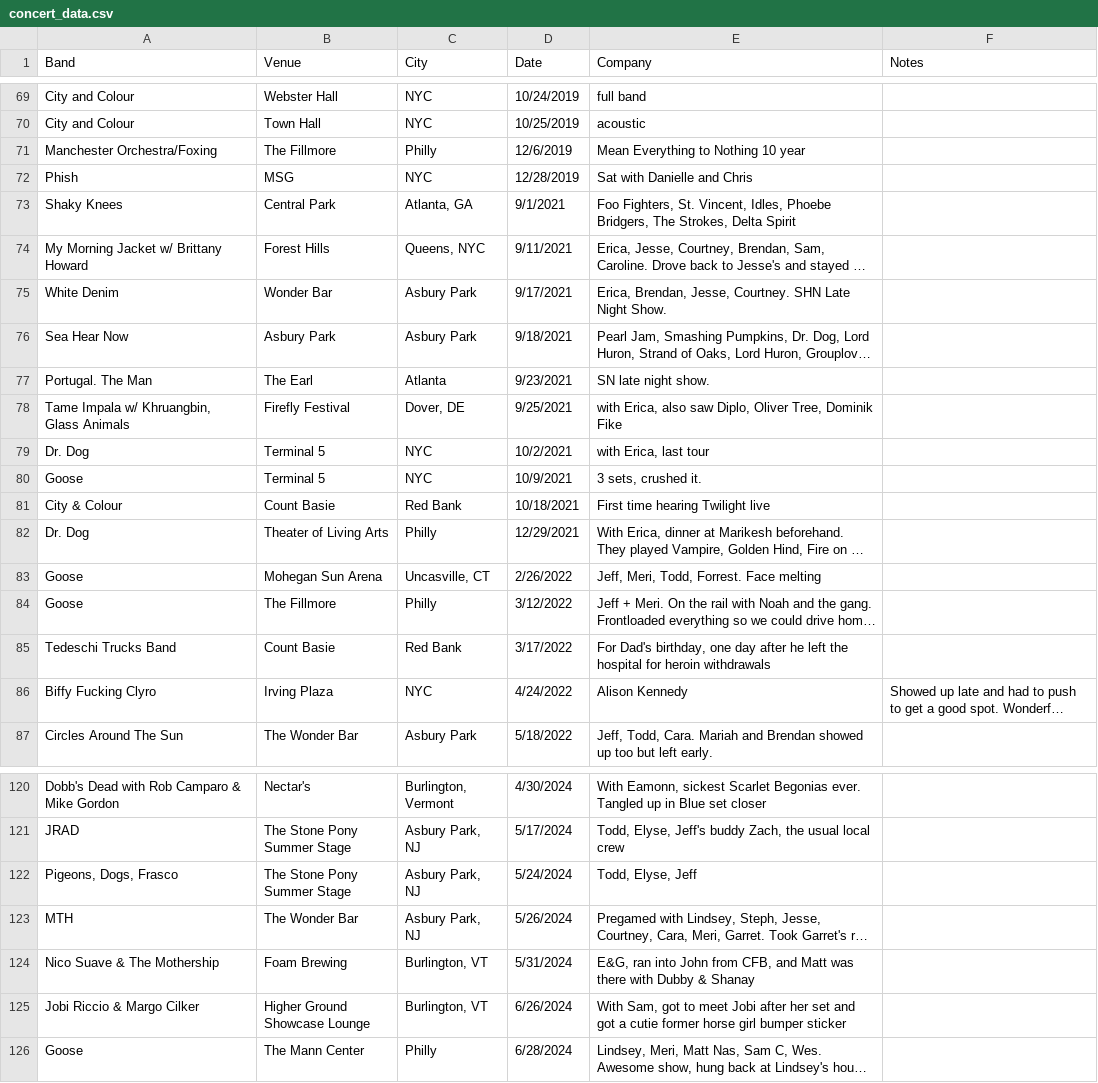
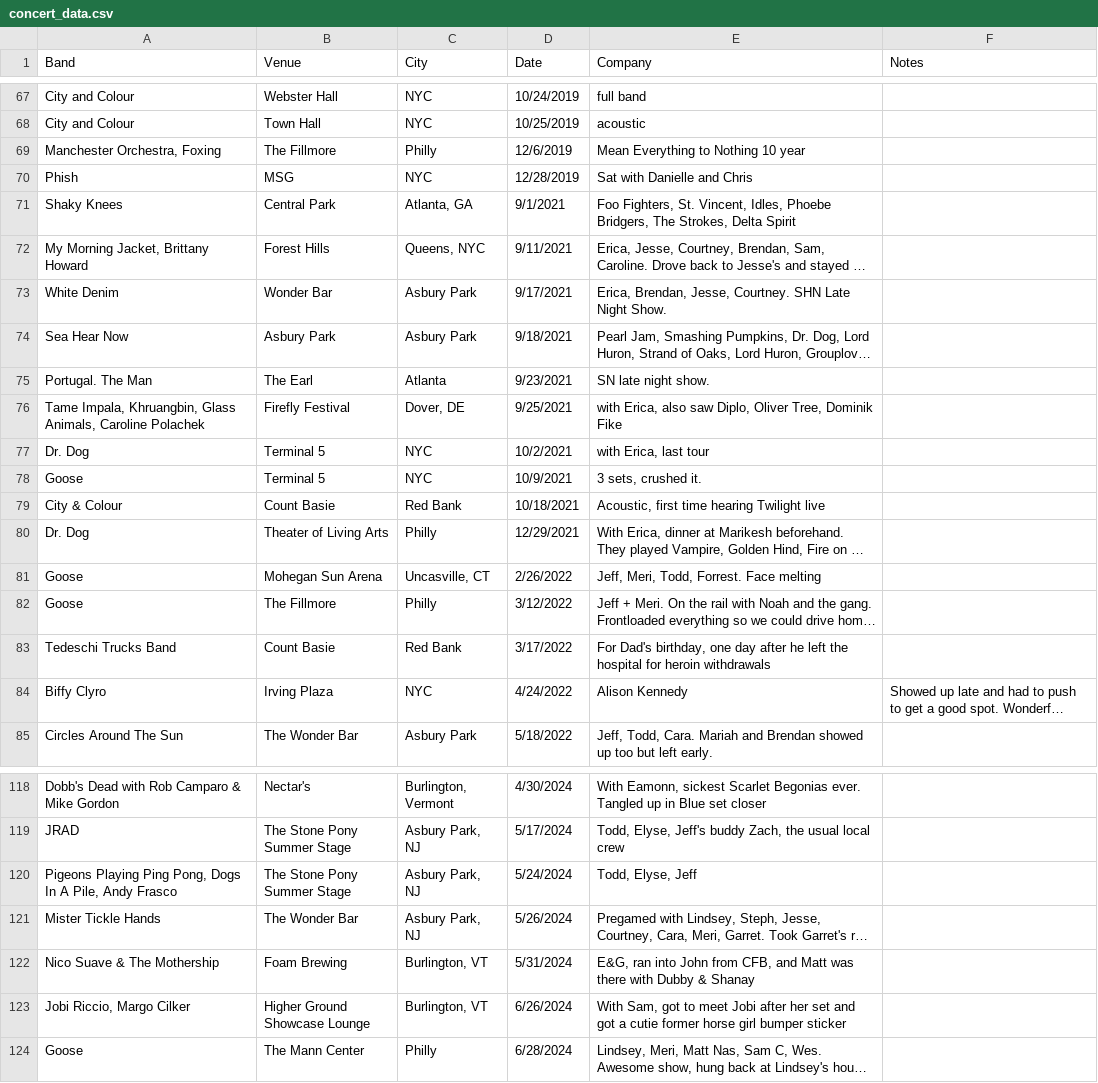
Before and after one commit to krsnyder/concert_tracker_js, a CSV file: server/data/concert_data.csv, drawn as a sheet; only a part is shown, gaps mark what is left out; long unchanged cells end in …; addresses are those after the commit; the diff covers the shown part only; the diff names each change by its address in the sheet, - before the commit and + after, or states it on an @@ line.

```diff
--- a/server/data/concert_data.csv
+++ b/server/data/concert_data.csv
-A69 (Band): Manchester Orchestra/Foxing
+A69 (Band): Manchester Orchestra, Foxing
-A72 (Band): My Morning Jacket w/ Brittany Howard
+A72 (Band): My Morning Jacket, Brittany Howard
-A76 (Band): Tame Impala w/ Khruangbin, Glass Animals
+A76 (Band): Tame Impala, Khruangbin, Glass Animals, Caroline Polachek
-E79 (Company): First time hearing Twilight live
+E79 (Company): Acoustic, first time hearing Twilight live
-A84 (Band): Biffy Fucking Clyro
+A84 (Band): Biffy Clyro
-A120 (Band): Pigeons, Dogs, Frasco
+A120 (Band): Pigeons Playing Ping Pong, Dogs In A Pile, Andy Frasco
-A121 (Band): MTH
+A121 (Band): Mister Tickle Hands
-A123 (Band): Jobi Riccio & Margo Cilker
+A123 (Band): Jobi Riccio, Margo Cilker
```
Also changed, not shown: 3 added rows, 5 removed rows and 22 edited cells elsewhere in this file, 3 other files.
